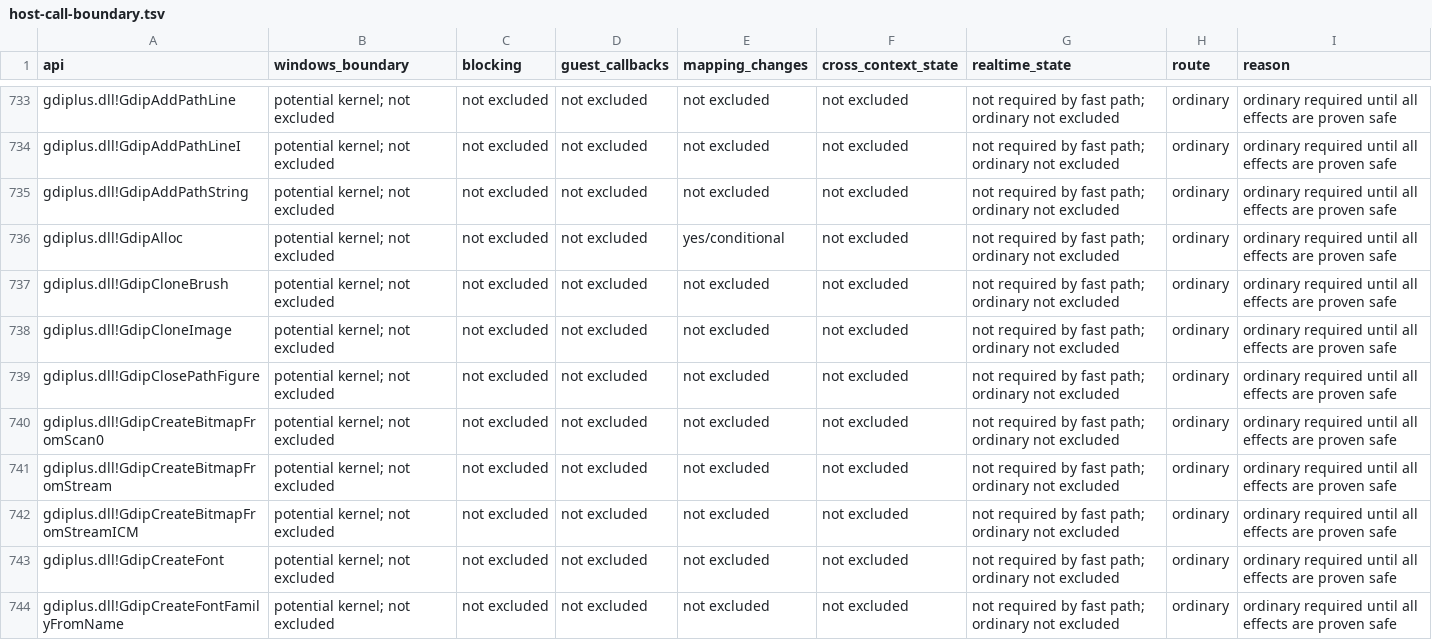
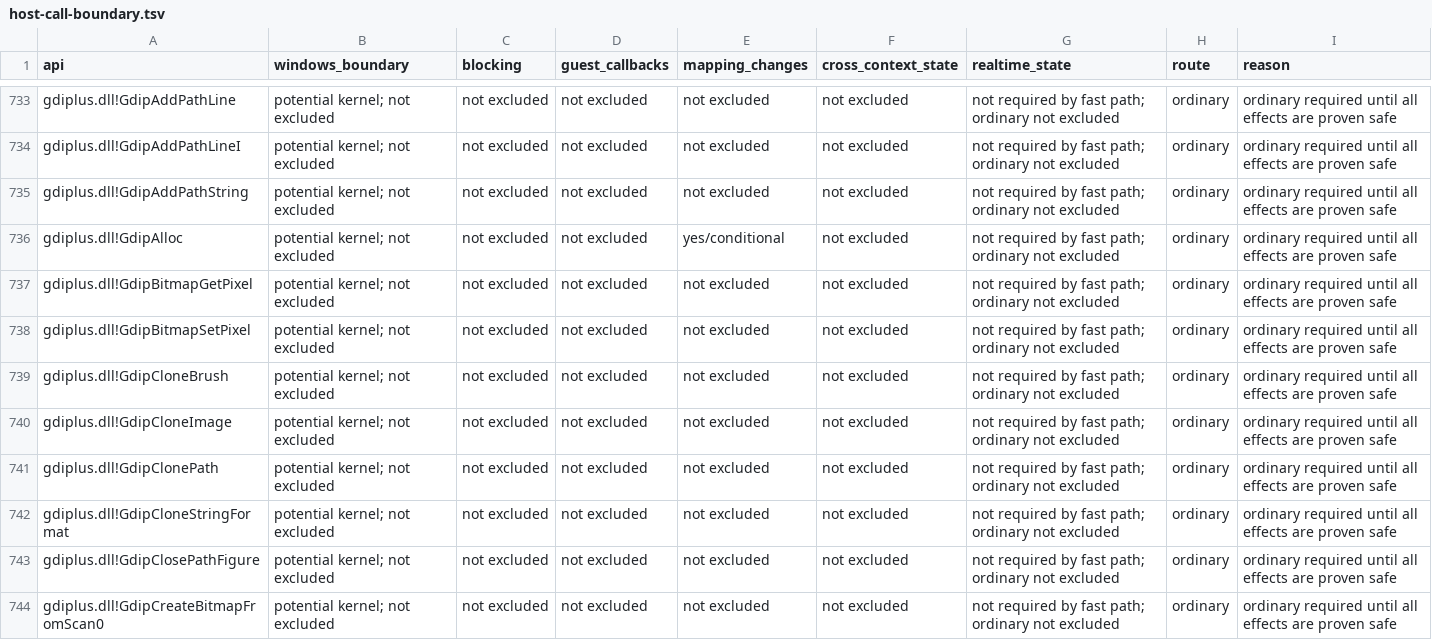
Before and after one commit to hitode-project/hitode, a TSV file: docs/host-call-boundary.tsv, drawn as a sheet; only a part is shown, gaps mark what is left out; the shorter side is filled out with more unchanged rows; the diff covers the shown part only.

Commit message:
feat(gdiplus): render CPU bitmaps and paths on portable hosts
Replace unconditional portable startup failure with owned bitmap storage, source-over image drawing and zeno-backed filled paths. Preserve the existing guest object namespace, borrowed scan0 synchronization, independent clones and Graphics backing lifetime. Add seventeen flat image, path, string-format and pixel-offset queries using existing generated signatures.

Follow Microsoft Learn PixelOffsetMode center definitions and the documented 8x4 and 8x8 smoothing box filters. Evaluate aliased cubic crossings at pixel centers and tile supersampled coverage to bound temporary storage. Use straight-alpha BGRA backing and rounded source-over channel arithmetic. These choices have authored pixel expectations, but no Windows 7 SP1 x86 oracle was available.

Three regression tests cover interpreter, JIT and Unicorn; scoped adv-device and adv-win32 Clippy checks pass. This commit covers bitmap, solid-path and value-query behavior; fonts, gradient brushes and the remaining package exports still require implementation.

```diff
--- a/docs/host-call-boundary.tsv
+++ b/docs/host-call-boundary.tsv
@@ -736,4 +736,8 @@ gdiplus.dll!GdipAddPathString	potential kernel; not excluded	not excluded	not ex
 gdiplus.dll!GdipAlloc	potential kernel; not excluded	not excluded	not excluded	yes/conditional	not excluded	not required by fast path; ordinary not excluded	ordinary	ordinary required until all effects are proven safe
+gdiplus.dll!GdipBitmapGetPixel	potential kernel; not excluded	not excluded	not excluded	not excluded	not excluded	not required by fast path; ordinary not excluded	ordinary	ordinary required until all effects are proven safe
+gdiplus.dll!GdipBitmapSetPixel	potential kernel; not excluded	not excluded	not excluded	not excluded	not excluded	not required by fast path; ordinary not excluded	ordinary	ordinary required until all effects are proven safe
 gdiplus.dll!GdipCloneBrush	potential kernel; not excluded	not excluded	not excluded	not excluded	not excluded	not required by fast path; ordinary not excluded	ordinary	ordinary required until all effects are proven safe
 gdiplus.dll!GdipCloneImage	potential kernel; not excluded	not excluded	not excluded	not excluded	not excluded	not required by fast path; ordinary not excluded	ordinary	ordinary required until all effects are proven safe
+gdiplus.dll!GdipClonePath	potential kernel; not excluded	not excluded	not excluded	not excluded	not excluded	not required by fast path; ordinary not excluded	ordinary	ordinary required until all effects are proven safe
+gdiplus.dll!GdipCloneStringFormat	potential kernel; not excluded	not excluded	not excluded	not excluded	not excluded	not required by fast path; ordinary not excluded	ordinary	ordinary required until all effects are proven safe
 gdiplus.dll!GdipClosePathFigure	potential kernel; not excluded	not excluded	not excluded	not excluded	not excluded	not required by fast path; ordinary not excluded	ordinary	ordinary required until all effects are proven safe
```
Also changed, not shown: 13 added rows elsewhere in this file, 10 other files.
